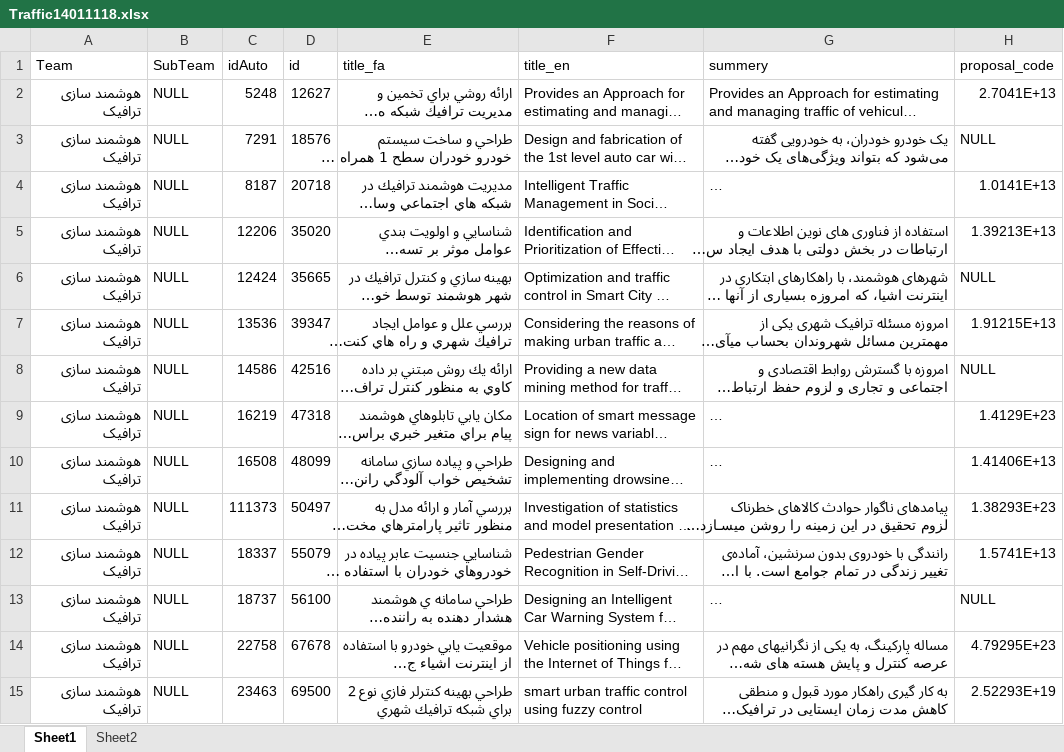
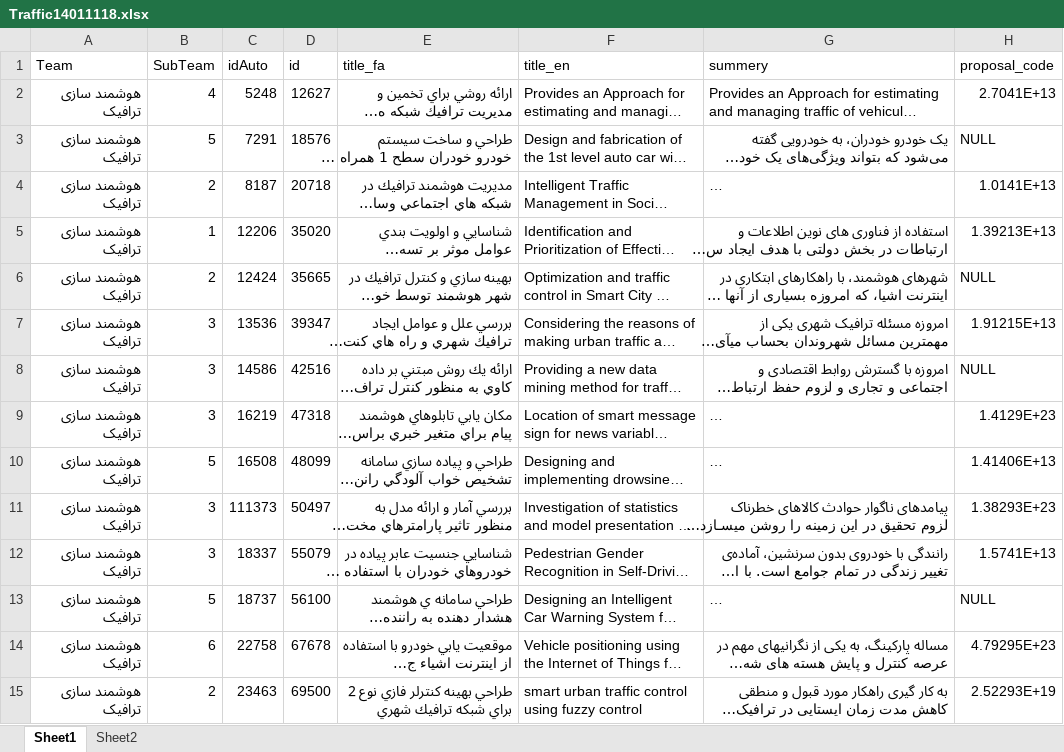
Before and after one commit to saeedsarkarati/RD, an Excel workbook: Traffic14011118.xlsx, sheet Sheet1, drawn as a sheet; only a part is shown; long unchanged cells end in …; values as stored, in another font and other column widths than the file's, no borders; the diff covers the shown part only; the diff names each change by its address in the sheet, - before the commit and + after, or states it on an @@ line.

Commit message:
bahman-18

```diff
--- a/Traffic14011118.xlsx (sheet Sheet1)
+++ b/Traffic14011118.xlsx (sheet Sheet1)
-B2 (SubTeam): NULL
+B2 (SubTeam): 4
-B3 (SubTeam): NULL
+B3 (SubTeam): 5
-B4 (SubTeam): NULL
+B4 (SubTeam): 2
-B5 (SubTeam): NULL
+B5 (SubTeam): 1
-B6 (SubTeam): NULL
+B6 (SubTeam): 2
-B7:B9 (SubTeam): NULL
+B7:B9 (SubTeam): 3
-B10 (SubTeam): NULL
+B10 (SubTeam): 5
-B11:B12 (SubTeam): NULL
+B11:B12 (SubTeam): 3
-B13 (SubTeam): NULL
+B13 (SubTeam): 5
-B14 (SubTeam): NULL
+B14 (SubTeam): 6
-B15 (SubTeam): NULL
+B15 (SubTeam): 2
```
Also changed, not shown: 97 edited cells elsewhere in this sheet.
